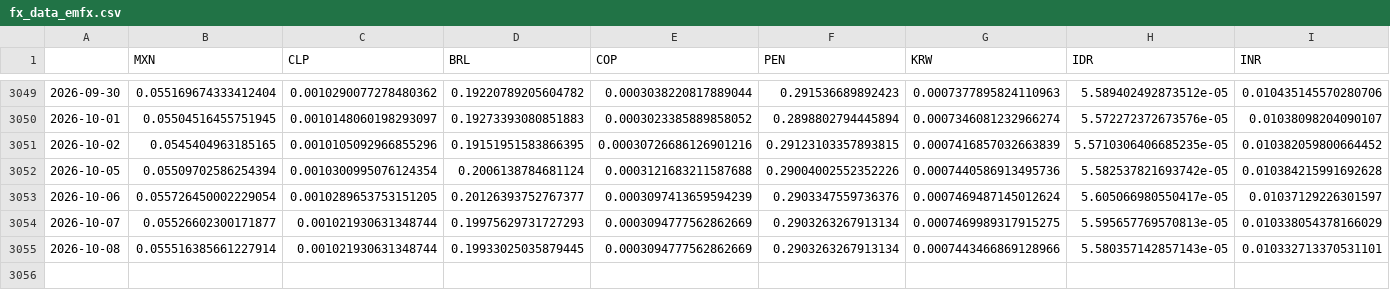
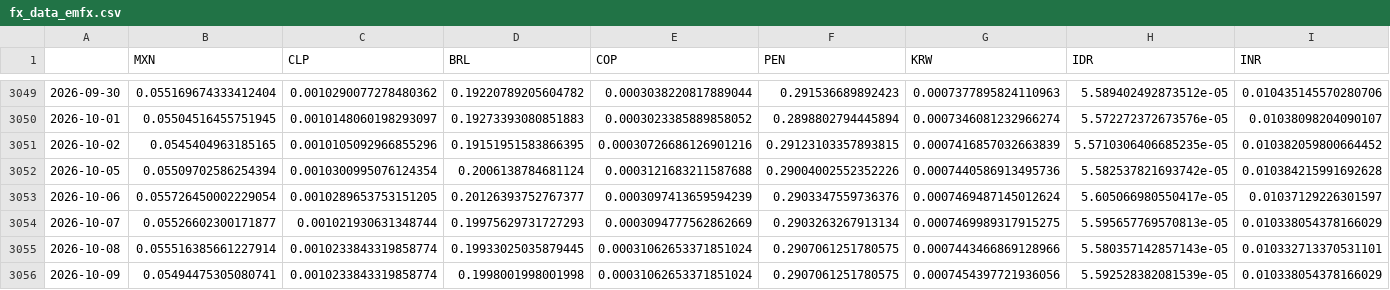
Before and after one commit to DataVizHonduran/EMFX_risk_diffusion, a CSV file: fx_data_emfx.csv, drawn as a sheet; only a part is shown, gaps mark what is left out; rows hold the shown columns only; the diff names each change by its address in the sheet, - before the commit and + after, or states it on an @@ line.

```diff
--- a/fx_data_emfx.csv
+++ b/fx_data_emfx.csv
-C3055 (CLP): 0.001021930631348744
+C3055 (CLP): 0.0010233843319858774
-E3055 (COP): 0.0003094777562862669
+E3055 (COP): 0.00031062653371851024
-F3055 (PEN): 0.2903263267913134
+F3055 (PEN): 0.2907061251780575
+row 3056: 2026-10-09 | 0.05494475305080741 | 0.0010233843319858774 | 0.1998001998001998 | 0.00031062653371851024 | 0.2907061251780575 | 0.0007454397721936056 | 5.592528382081539e-05 | 0.010338054378166029
```
Also changed, not shown: fx_data_raw.csv.
